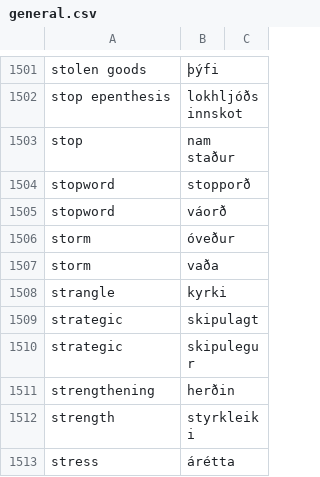
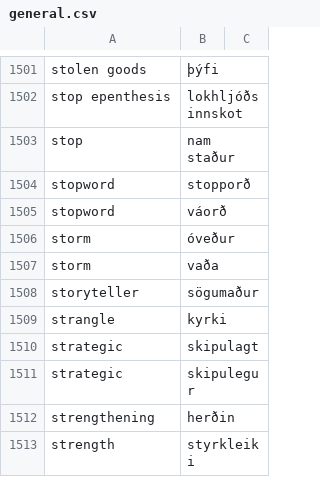
Before and after one commit to judyfong/dictionary, a CSV file: general.csv, drawn as a sheet; only a part is shown, gaps mark what is left out; the shorter side is filled out with more unchanged rows; the diff names each change by its address in the sheet, - before the commit and + after, or states it on an @@ line.

Commit message:
Update general.csv

```diff
--- a/general.csv
+++ b/general.csv
+row 1508: storyteller | sögumaður
```
